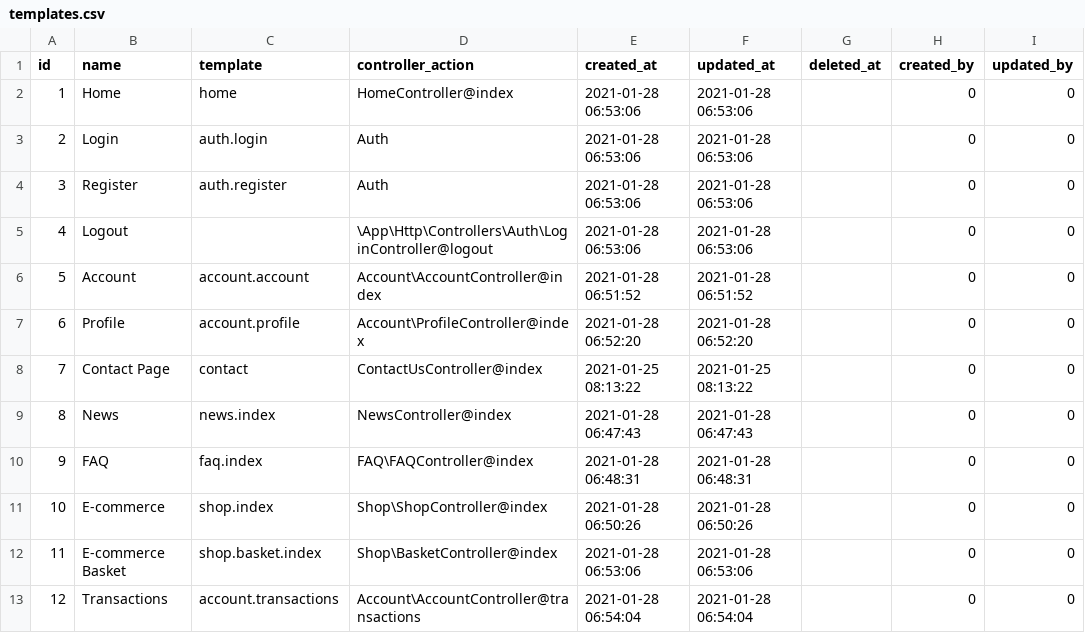
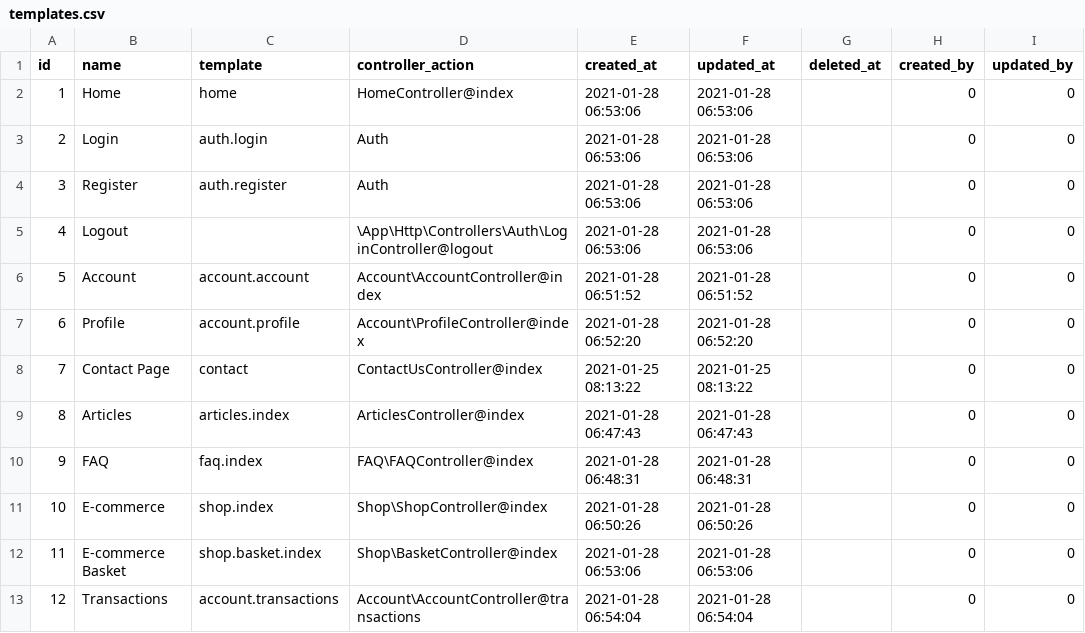
Before and after one commit to bpocallaghan/titan-starter-website, a CSV file: database/seeders/csv/templates.csv, drawn as a sheet; only a part is shown; the diff names each change by its address in the sheet, - before the commit and + after, or states it on an @@ line.

```diff
--- a/database/seeders/csv/templates.csv
+++ b/database/seeders/csv/templates.csv
-B9 (name): News
+B9 (name): Articles
-C9 (template): news.index
+C9 (template): articles.index
-D9 (controller_action): NewsController@index
+D9 (controller_action): ArticlesController@index
```
Also changed, not shown: database/seeders/csv/layouts.csv, database/seeders/csv/navigation_role.csv, 52 other files.
